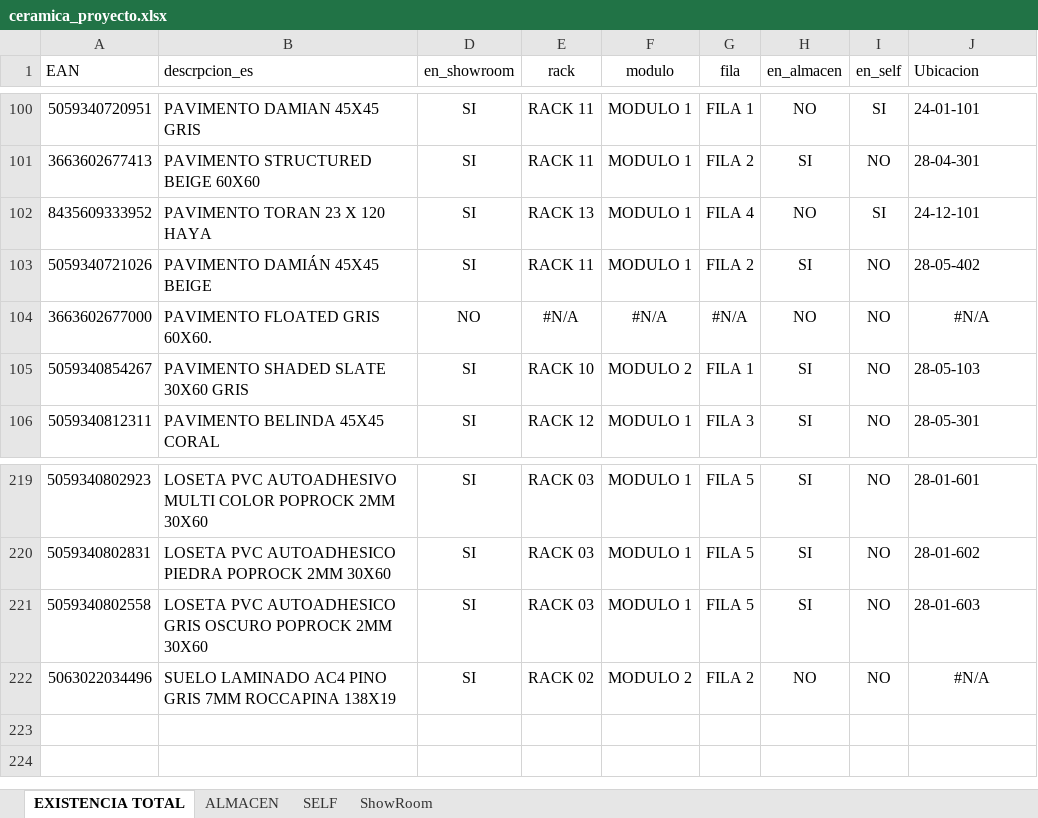
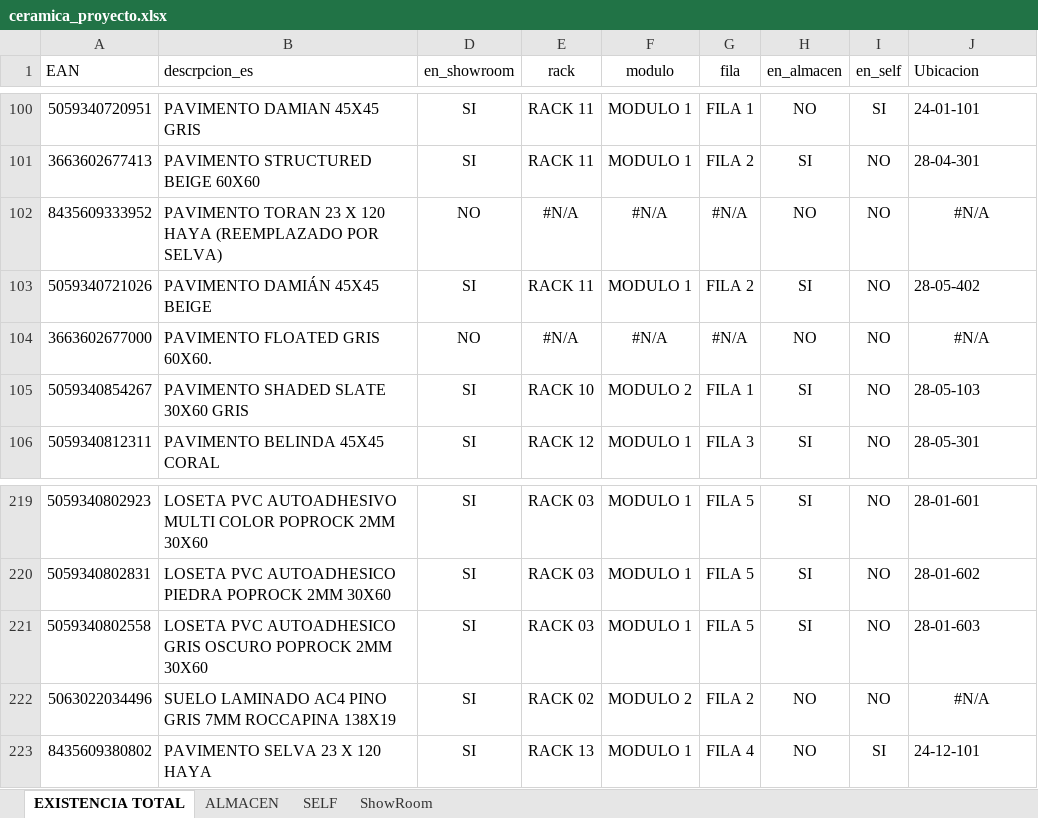
Before and after one commit to alexiscamero/buscador_ceramica, an Excel workbook: ceramica_proyecto.xlsx, sheet EXISTENCIA TOTAL, drawn as a sheet; only a part is shown, gaps mark what is left out; values as stored, in another font and other column widths than the file's, no borders; table styles not drawn; the diff names each change by its address in the sheet, - before the commit and + after, or states it on an @@ line.

```diff
--- a/ceramica_proyecto.xlsx (sheet EXISTENCIA TOTAL)
+++ b/ceramica_proyecto.xlsx (sheet EXISTENCIA TOTAL)
-B102 (descrpcion_es): PAVIMENTO TORAN 23 X 120 HAYA
+B102 (descrpcion_es): PAVIMENTO TORAN 23 X 120 HAYA (REEMPLAZADO POR SELVA)
-D102 (en_showroom): SI
+D102 (en_showroom): NO
-E102 (rack): RACK 13
+E102 (rack): #N/A
-F102 (modulo): MODULO 1
+F102 (modulo): #N/A
-G102 (fila): FILA 4
+G102 (fila): #N/A
-I102 (en_self): SI
+I102 (en_self): NO
-J102 (Ubicacion): 24-12-101
+J102 (Ubicacion): #N/A
-J102 alignment: left
+J102 alignment: center
+row 223: 8435609380802 | PAVIMENTO SELVA 23 X 120 HAYA | SI | RACK 13 | MODULO 1 | FILA 4 | NO | SI | 24-12-101
```
Also changed, not shown: sheet SELF, sheet ShowRoom, 2 other files.
